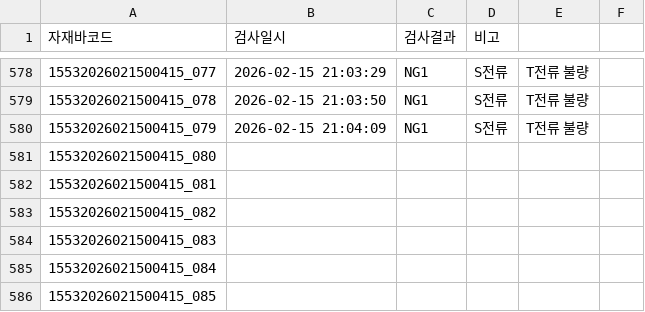
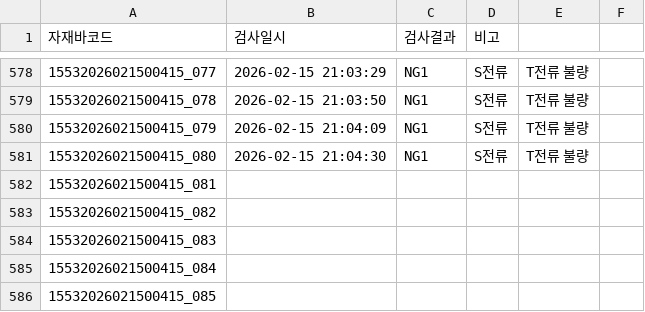
Before and after one commit to samcho93/fandata, a CSV file: Result/20260215/PWO202602-0038_20260215_1150-1740.csv, drawn as a sheet; only a part is shown, gaps mark what is left out.

```diff
--- a/Result/20260215/PWO202602-0038_20260215_1150-1740.csv
+++ b/Result/20260215/PWO202602-0038_20260215_1150-1740.csv
@@ -580,3 +580,3 @@
 15532026021500415_079,2026-02-15 21:04:09,NG1,S전류, T전류 불량
-15532026021500415_080,,,
+15532026021500415_080,2026-02-15 21:04:30,NG1,S전류, T전류 불량
 15532026021500415_081,,,
```
Also changed, not shown: 10 other files.
